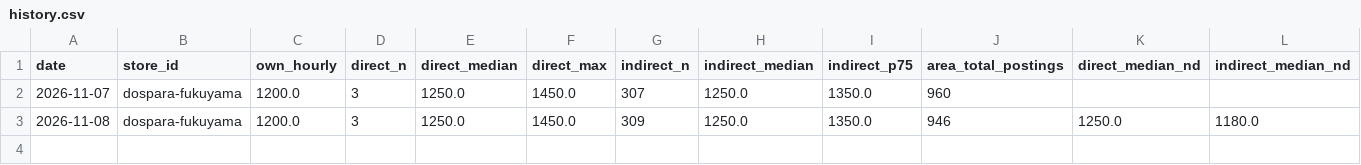
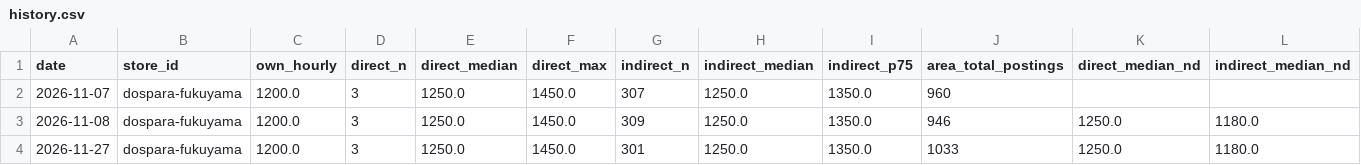
Before and after one commit to knoro-hue/HourlyWageSurvey, a CSV file: reports/dospara-fukuyama/history.csv, drawn as a sheet.

```diff
--- a/reports/dospara-fukuyama/history.csv
+++ b/reports/dospara-fukuyama/history.csv
@@ -3 +3,2 @@ date,store_id,own_hourly,direct_n,direct_median,direct_max,indirect_n,indirect_m
 2026-11-08,dospara-fukuyama,1200.0,3,1250.0,1450.0,309,1250.0,1350.0,946,1250.0,1180.0
+2026-11-27,dospara-fukuyama,1200.0,3,1250.0,1450.0,301,1250.0,1350.0,1033,1250.0,1180.0
```
Also changed, not shown: docs/data/benefits.csv, reports/dospara-hakusan/history.csv, 39 other files.
